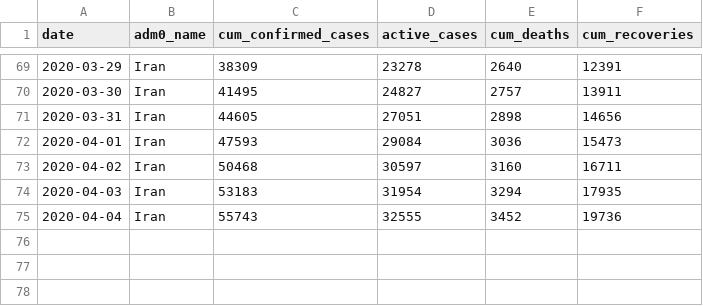
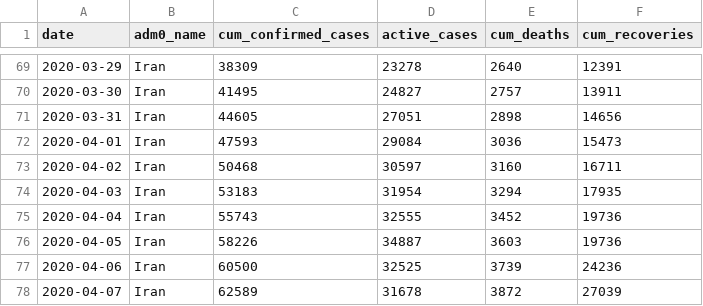
Before and after one commit to Global-Policy-Lab/gpl-covid, a CSV file: data/interim/iran/iran_jhu_cases.csv, drawn as a sheet; only a part is shown, gaps mark what is left out.

```diff
--- a/data/interim/iran/iran_jhu_cases.csv
+++ b/data/interim/iran/iran_jhu_cases.csv
@@ -75 +75,4 @@ date,adm0_name,cum_confirmed_cases,active_cases,cum_deaths,cum_recoveries
 2020-04-04,Iran,55743,32555,3452,19736
+2020-04-05,Iran,58226,34887,3603,19736
+2020-04-06,Iran,60500,32525,3739,24236
+2020-04-07,Iran,62589,31678,3872,27039
```
Also changed, not shown: data/interim/china/china_jhu_cases.csv, data/interim/france/france_jhu_cases.csv, 5 other files.
